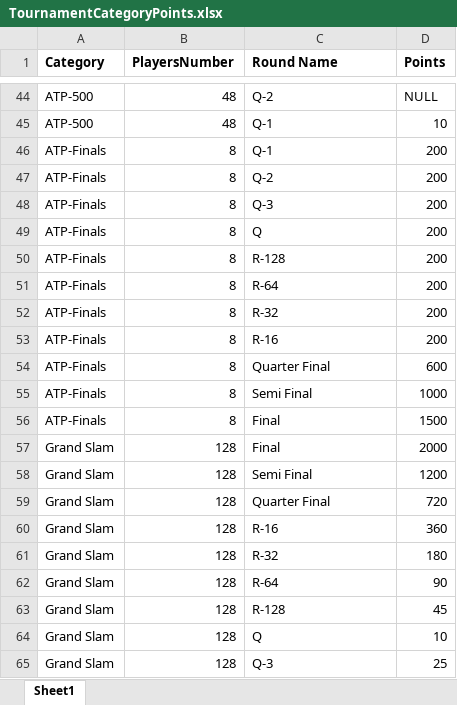
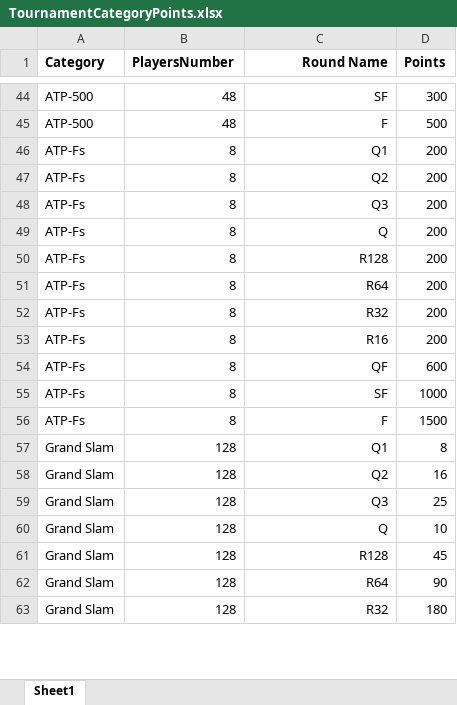
Before and after one commit to EmilPD/Asterisk-TennisStats, an Excel workbook: Data/Excel/TournamentCategoryPoints.xlsx, sheet Sheet1, drawn as a sheet; only a part is shown, gaps mark what is left out; values as stored, in another font and other column widths than the file's, no borders; removed rows and columns are numbered as before the commit, all else as after; the diff covers the shown part only; the diff names each change by its address in the sheet, - before the commit and + after, or states it on an @@ line.

```diff
--- a/Data/Excel/TournamentCategoryPoints.xlsx (sheet Sheet1)
+++ b/Data/Excel/TournamentCategoryPoints.xlsx (sheet Sheet1)
-C1:C56 alignment: left
+C1:C56 alignment: right
-C44 (Round Name): Q-2
+C44 (Round Name): SF
-D44 (Points): NULL
+D44 (Points): 300
-C45 (Round Name): Q-1
+C45 (Round Name): F
-D45 (Points): 10
+D45 (Points): 500
-A46:A56 (Category): ATP-Finals
+A46:A56 (Category): ATP-Fs
-C46 (Round Name): Q-1
+C46 (Round Name): Q1
-C47 (Round Name): Q-2
+C47 (Round Name): Q2
-C48 (Round Name): Q-3
+C48 (Round Name): Q3
-C50 (Round Name): R-128
+C50 (Round Name): R128
-C51 (Round Name): R-64
+C51 (Round Name): R64
-C52 (Round Name): R-32
+C52 (Round Name): R32
-C53 (Round Name): R-16
+C53 (Round Name): R16
-C54 (Round Name): Quarter Final
+C54 (Round Name): QF
-C55 (Round Name): Semi Final
+C55 (Round Name): SF
-C56 (Round Name): Final
+C56 (Round Name): F
-row 57: Grand Slam | 128 | Final | 2000
-row 58: Grand Slam | 128 | Semi Final | 1200
-row 59: Grand Slam | 128 | Quarter Final | 720
-C57 (Round Name): R-16
+C57 (Round Name): Q1
-C57:C59 alignment: left
+C57:C59 alignment: right
-D57 (Points): 360
+D57 (Points): 8
-C58 (Round Name): R-32
+C58 (Round Name): Q2
-D58 (Points): 180
+D58 (Points): 16
-C59 (Round Name): R-64
+C59 (Round Name): Q3
-D59 (Points): 90
+D59 (Points): 25
-row 63: Grand Slam | 128 | R-128 | 45
-C60 alignment: left
+C60 alignment: right
+row 61: Grand Slam | 128 | R128 | 45
+row 62: Grand Slam | 128 | R64 | 90
-C63 (Round Name): Q-3
+C63 (Round Name): R32
-C63 alignment: left
+C63 alignment: right
-D63 (Points): 25
+D63 (Points): 180
```
Also changed, not shown: 7 added rows, 5 removed rows, 91 edited cells and cell formats elsewhere in this sheet, Data/Excel/TournamentCategoryPoints - Testing.xlsx, 6 other files.
